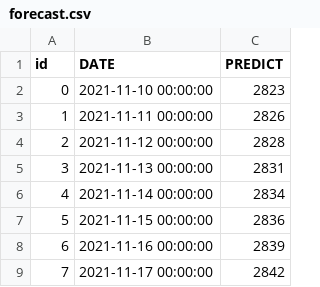
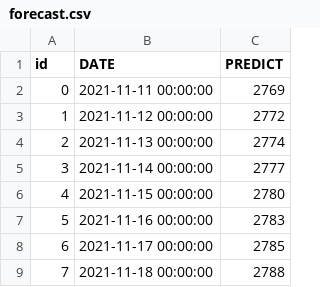
Before and after one commit to lablnet/covid19, a CSV file: web/public/data/forecast.csv, drawn as a sheet.

```diff
--- a/web/public/data/forecast.csv
+++ b/web/public/data/forecast.csv
@@ -1,9 +1,9 @@
 id,DATE,PREDICT
-0,2021-11-10 00:00:00,2823
-1,2021-11-11 00:00:00,2826
-2,2021-11-12 00:00:00,2828
-3,2021-11-13 00:00:00,2831
-4,2021-11-14 00:00:00,2834
-5,2021-11-15 00:00:00,2836
-6,2021-11-16 00:00:00,2839
-7,2021-11-17 00:00:00,2842
+0,2021-11-11 00:00:00,2769
+1,2021-11-12 00:00:00,2772
+2,2021-11-13 00:00:00,2774
+3,2021-11-14 00:00:00,2777
+4,2021-11-15 00:00:00,2780
+5,2021-11-16 00:00:00,2783
+6,2021-11-17 00:00:00,2785
+7,2021-11-18 00:00:00,2788
```
Also changed, not shown: analysis/dailyStats.csv, analysis/data.csv, 13 other files.
